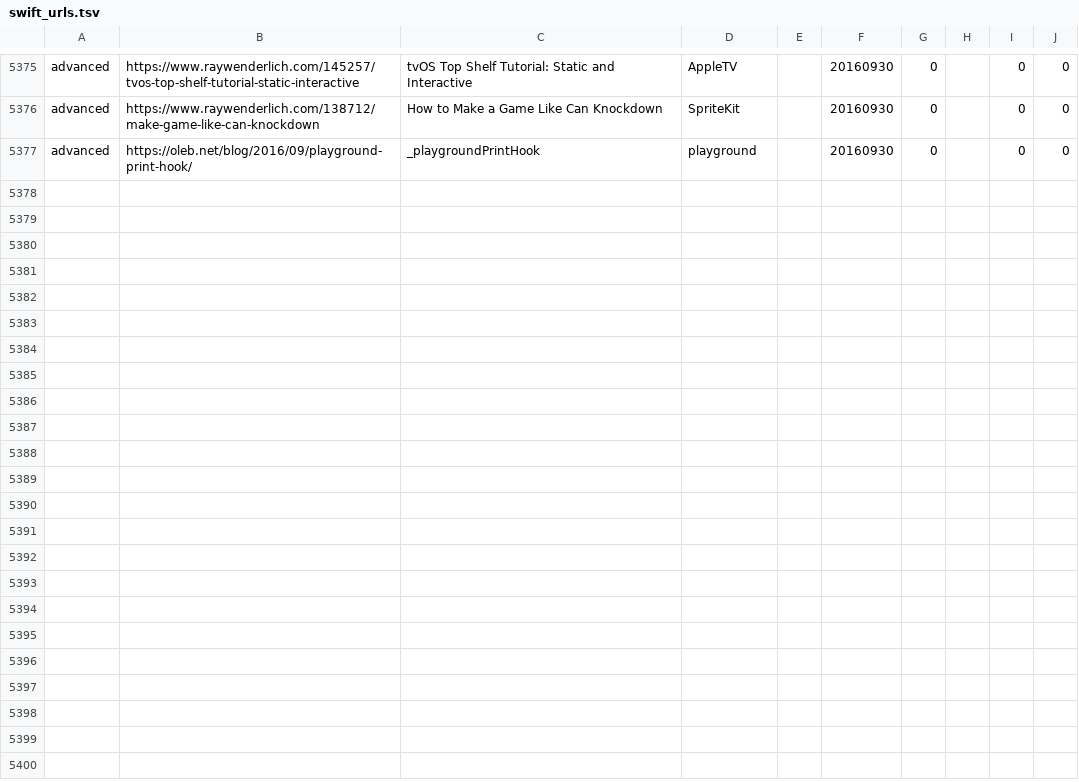
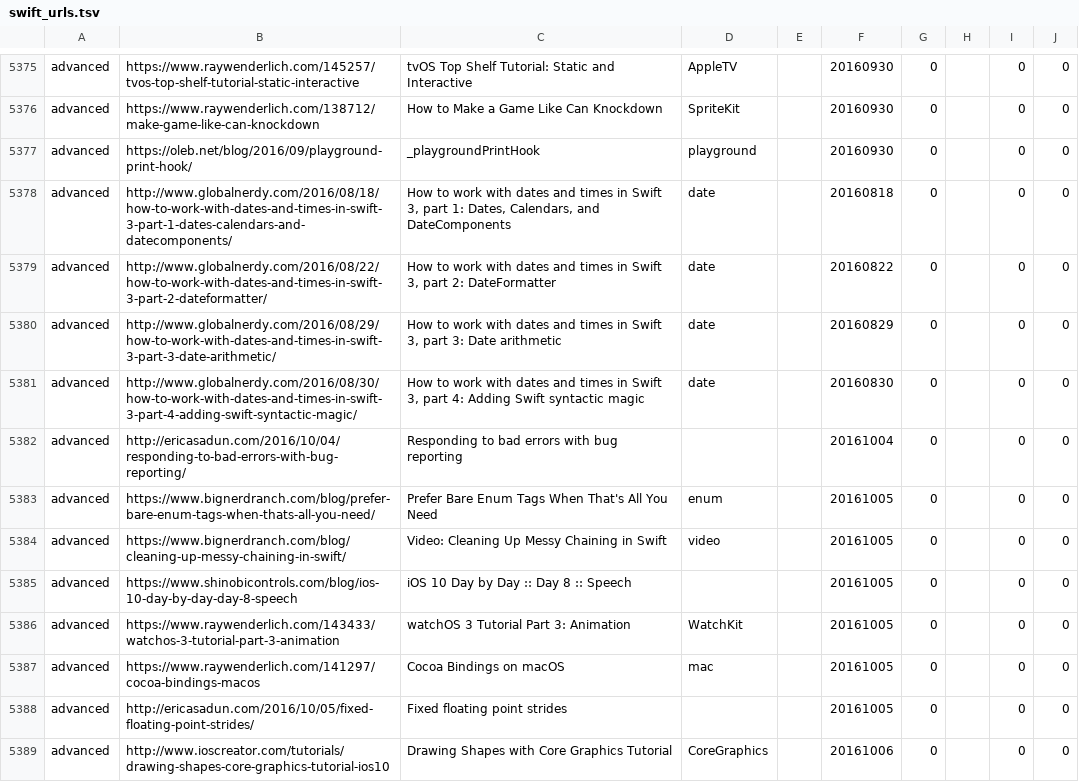
Before and after one commit to melling/SwiftResources, a TSV file: swift_urls.tsv, drawn as a sheet; only a part is shown, gaps mark what is left out; the diff covers the shown part only.

Commit message:
More urls

```diff
--- a/swift_urls.tsv
+++ b/swift_urls.tsv
@@ -5377 +5377,13 @@ advanced	https://www.raywenderlich.com/138712/make-game-like-can-knockdown	How t
 advanced	https://oleb.net/blog/2016/09/playground-print-hook/	_playgroundPrintHook	playground		20160930	0		0	0
+advanced	http://www.globalnerdy.com/2016/08/18/how-to-work-with-dates-and-times-in-swift-3-part-1-dates-calendars-and-datecomponents/	How to work with dates and times in Swift 3, part 1: Dates, Calendars, and DateComponents	date		20160818	0		0	0
+advanced	http://www.globalnerdy.com/2016/08/22/how-to-work-with-dates-and-times-in-swift-3-part-2-dateformatter/	How to work with dates and times in Swift 3, part 2: DateFormatter	date		20160822	0		0	0
+advanced	http://www.globalnerdy.com/2016/08/29/how-to-work-with-dates-and-times-in-swift-3-part-3-date-arithmetic/	How to work with dates and times in Swift 3, part 3: Date arithmetic	date		20160829	0		0	0
+advanced	http://www.globalnerdy.com/2016/08/30/how-to-work-with-dates-and-times-in-swift-3-part-4-adding-swift-syntactic-magic/	How to work with dates and times in Swift 3, part 4: Adding Swift syntactic magic	date		20160830	0		0	0
+advanced	http://ericasadun.com/2016/10/04/responding-to-bad-errors-with-bug-reporting/	Responding to bad errors with bug reporting			20161004	0		0	0
+advanced	https://www.bignerdranch.com/blog/prefer-bare-enum-tags-when-thats-all-you-need/	Prefer Bare Enum Tags When That's All You Need	enum		20161005	0		0	0
+advanced	https://www.bignerdranch.com/blog/cleaning-up-messy-chaining-in-swift/	Video: Cleaning Up Messy Chaining in Swift	video		20161005	0		0	0
+advanced	https://www.shinobicontrols.com/blog/ios-10-day-by-day-day-8-speech	iOS 10 Day by Day :: Day 8 :: Speech			20161005	0		0	0
+advanced	https://www.raywenderlich.com/143433/watchos-3-tutorial-part-3-animation	watchOS 3 Tutorial Part 3: Animation	WatchKit		20161005	0		0	0
+advanced	https://www.raywenderlich.com/141297/cocoa-bindings-macos	Cocoa Bindings on macOS	mac		20161005	0		0	0
+advanced	http://ericasadun.com/2016/10/05/fixed-floating-point-strides/	Fixed floating point strides			20161005	0		0	0
+advanced	http://www.ioscreator.com/tutorials/drawing-shapes-core-graphics-tutorial-ios10	Drawing Shapes with Core Graphics Tutorial	CoreGraphics		20161006	0		0	0
```
Also changed, not shown: 11 added rows elsewhere in this file.
